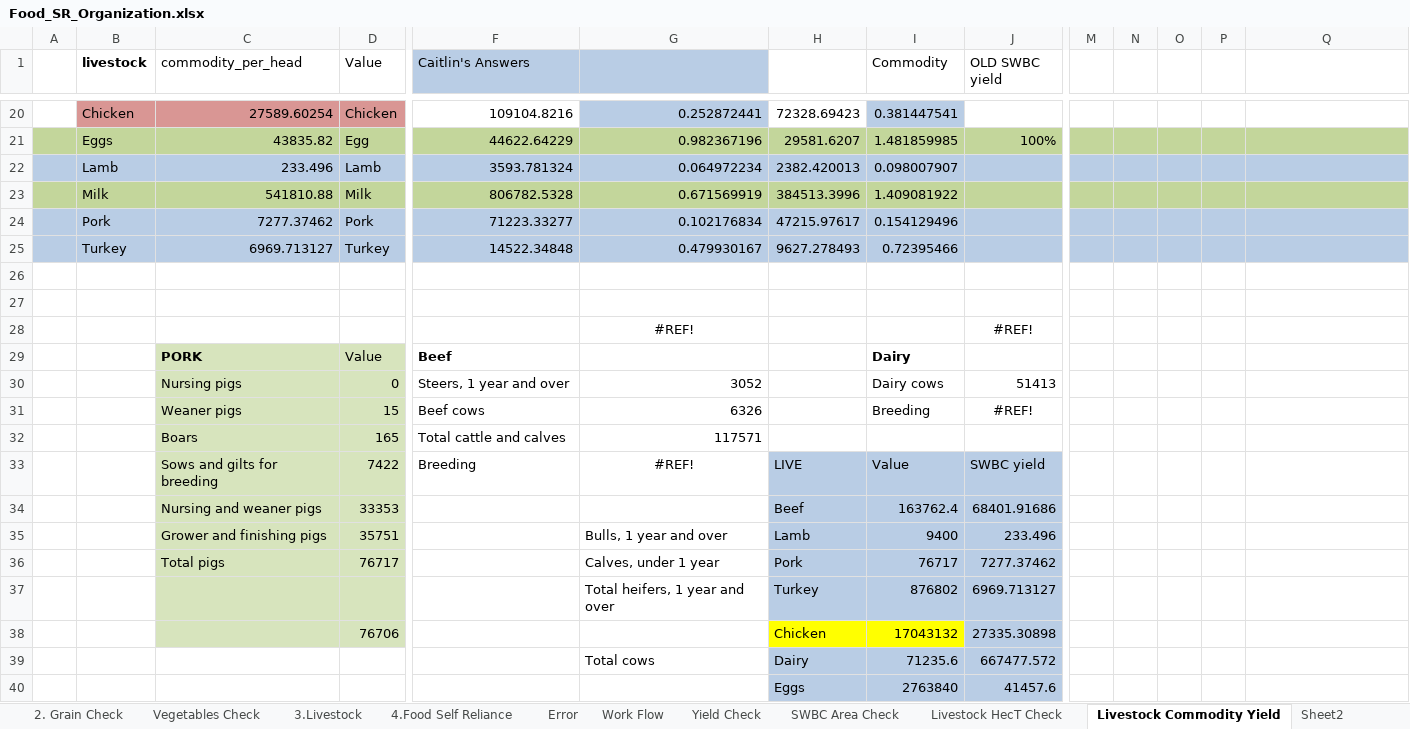
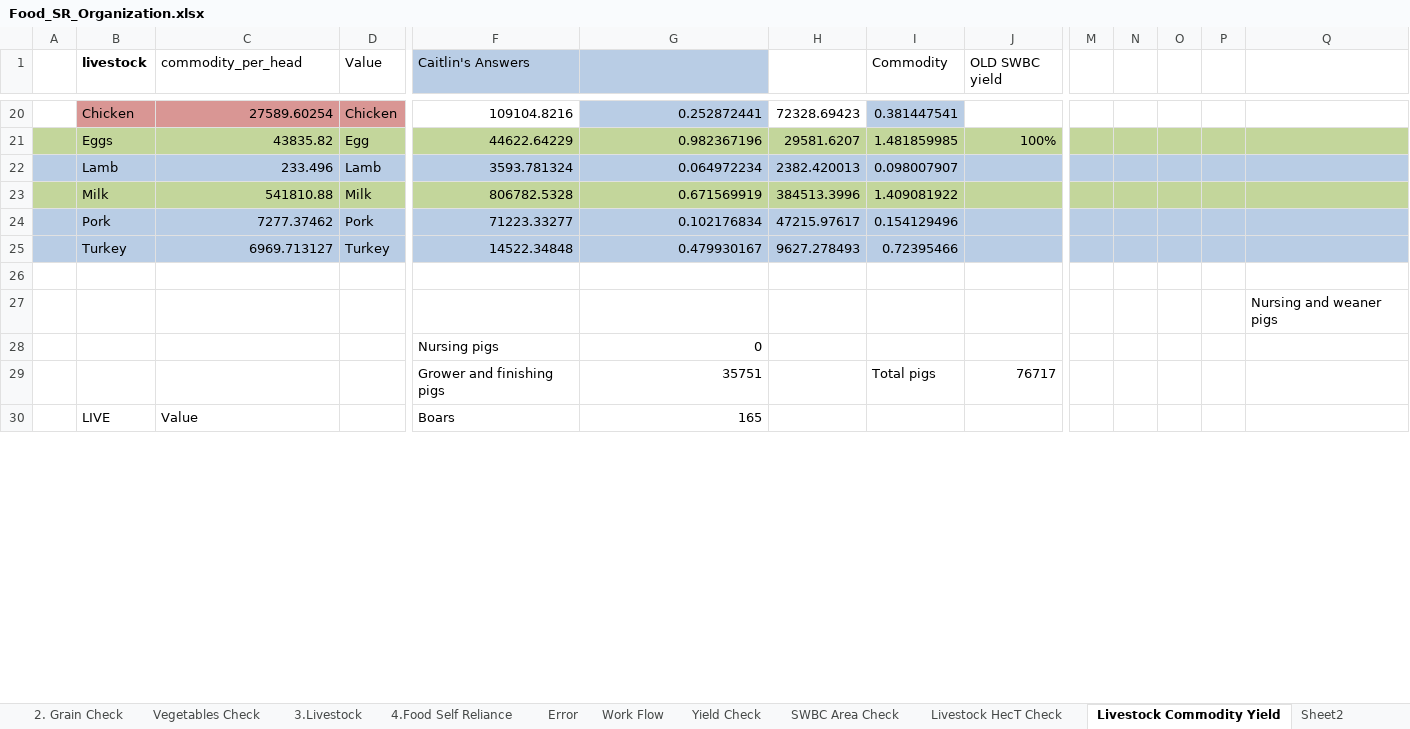
Before and after one commit to surtshinforrachel/Model.1.Food.Need, an Excel workbook: Food_SR_Organization.xlsx, sheet Livestock Commodity Yield, drawn as a sheet; only a part is shown, gaps mark what is left out; values as stored, in another font and other column widths than the file's, no borders; removed rows and columns are numbered as before the commit, all else as after; rows hold the shown columns only; the diff covers the shown part only; the diff names each change by its address in the sheet, - before the commit and + after, or states it on an @@ line.

```diff
--- a/Food_SR_Organization.xlsx (sheet Livestock Commodity Yield)
+++ b/Food_SR_Organization.xlsx (sheet Livestock Commodity Yield)
-Q27: (empty)
+Q27: Nursing and weaner pigs
-row 28:  |  |  |  |  | #REF! |  |  | #REF!
-row 29:  |  | PORK | Value | Beef |  |  | Dairy
-row 30:  |  | Nursing pigs | 0 | Steers, 1 year and over | 3052 |  | Dairy cows | 51413
-row 31:  |  | Weaner pigs | 15 | Beef cows | 6326 |  | Breeding | #REF!
-row 32:  |  | Boars | 165 | Total cattle and calves | 117571
-row 33:  |  | Sows and gilts for breeding | 7422 | Breeding | #REF! | LIVE | Value | SWBC yield
-row 34:  |  | Nursing and weaner pigs | 33353 |  |  | Beef | 163762.4 | 68401.91686
-row 35:  |  | Grower and finishing pigs | 35751 |  | Bulls, 1 year and over | Lamb | 9400 | 233.496
-row 36:  |  | Total pigs | 76717 |  | Calves, under 1 year | Pork | 76717 | 7277.37462
-row 37:  |  |  |  |  | Total heifers, 1 year and over | Turkey | 876802 | 6969.713127
-row 38:  |  |  | 76706 |  |  | Chicken | 17043132 | 27335.30898
-row 39:  |  |  |  |  | Total cows | Dairy | 71235.6 | 667477.572
-row 40:  |  |  |  |  |  | Eggs | 2763840 | 41457.6
+row 28:  |  |  |  | Nursing pigs | 0
+row 29:  |  |  |  | Grower and finishing pigs | 35751 |  | Total pigs | 76717
+row 30:  | LIVE | Value |  | Boars | 165
```
Also changed, not shown: 20 added rows, 11 removed rows, 1 edited cell and cell formats elsewhere in this sheet, sheet Error, 3 other files.
